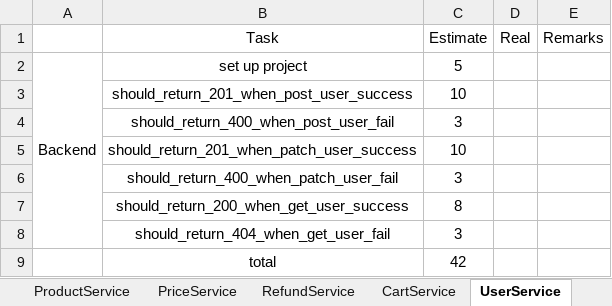
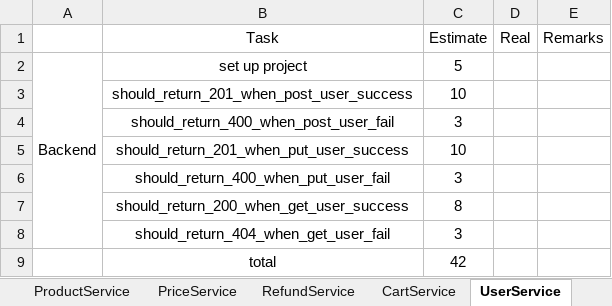
Before and after one commit to twzyliu/MicroService, an Excel workbook: task/task.xlsx, sheet UserService, drawn as a sheet; values as stored, in another font and other column widths than the file's, no borders; the diff names each change by its address in the sheet, - before the commit and + after, or states it on an @@ line.

```diff
--- a/task/task.xlsx (sheet UserService)
+++ b/task/task.xlsx (sheet UserService)
-B5 (Task): should_return_201_when_patch_user_success
+B5 (Task): should_return_201_when_put_user_success
-B6 (Task): should_return_400_when_patch_user_fail
+B6 (Task): should_return_400_when_put_user_fail
```
Also changed, not shown: sheet CartService, sheet ProductService, sheet OrderService, 53 other files.
